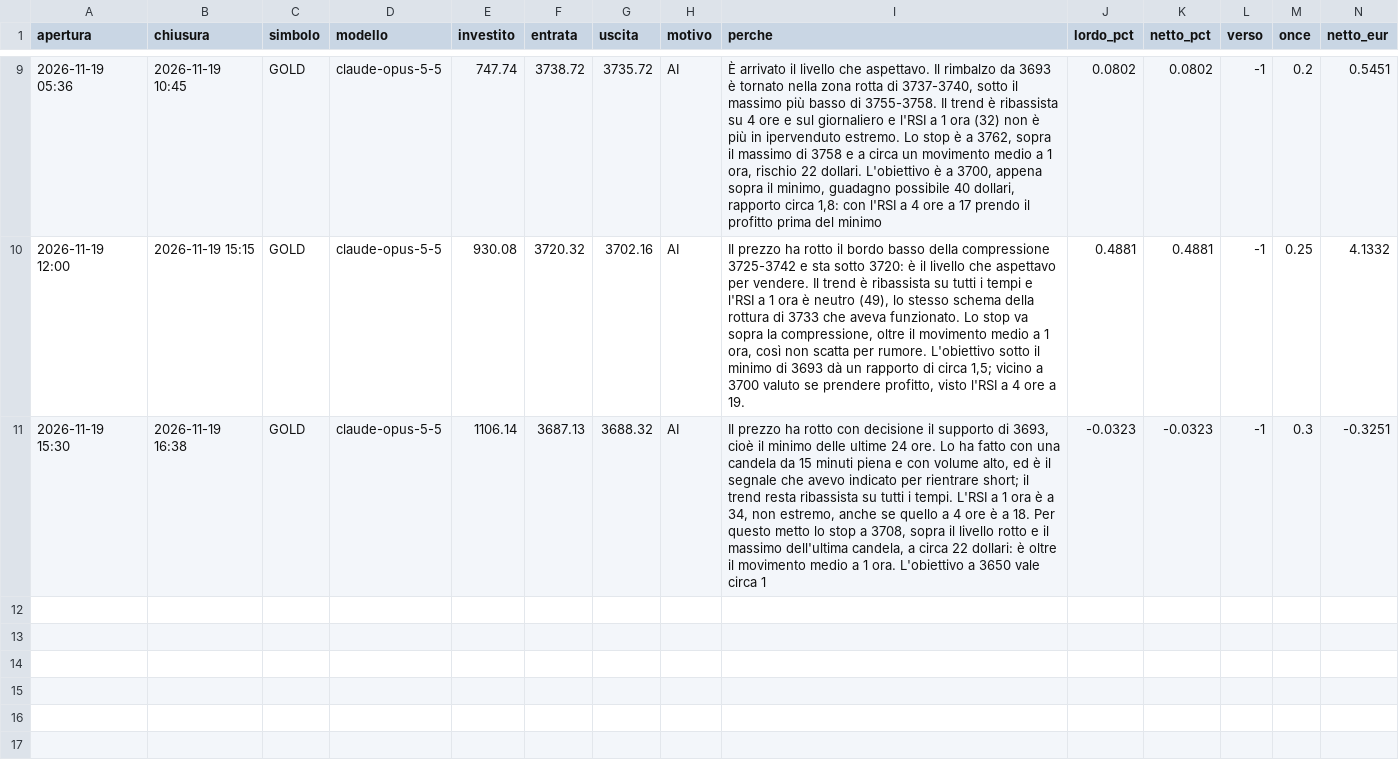
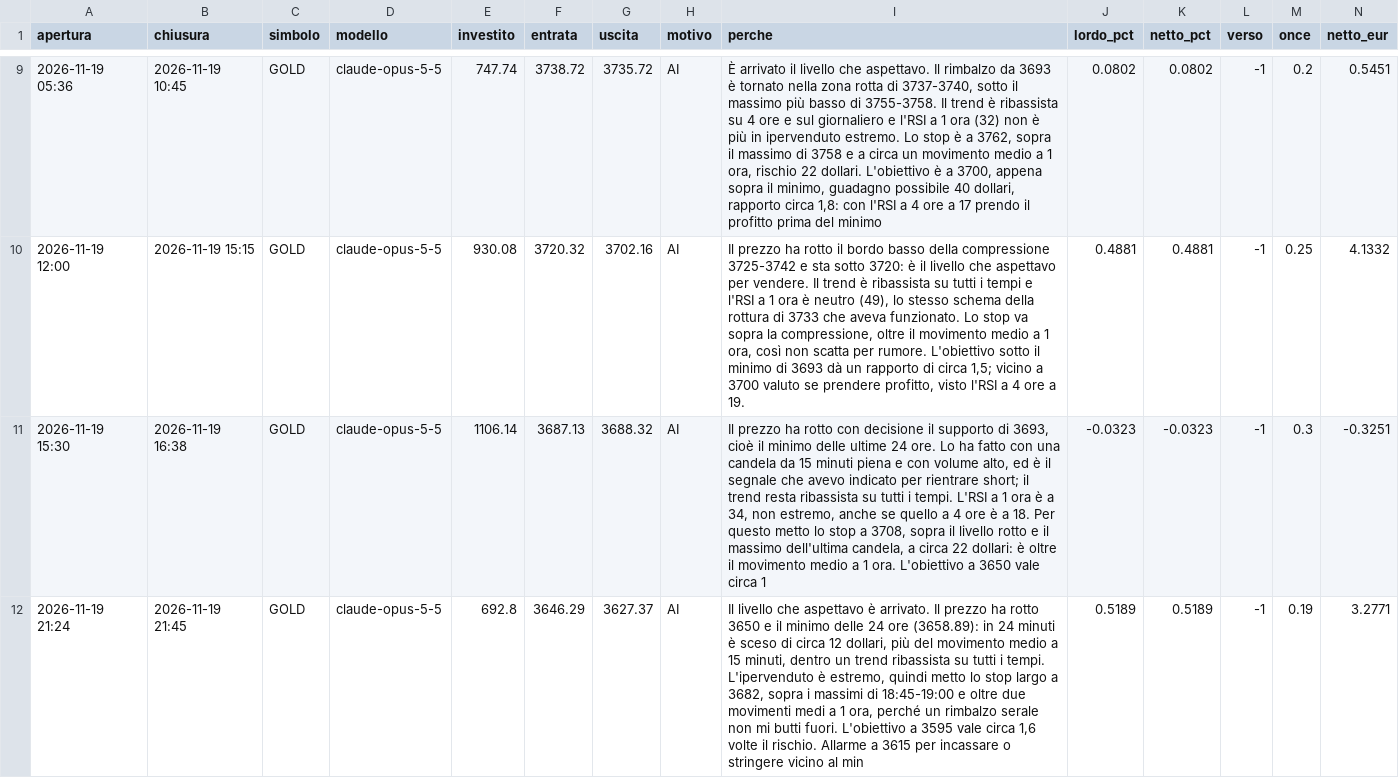
Before and after one commit to elfacvndo/timestral-bot, a CSV file: logs/oro.csv, drawn as a sheet; only a part is shown, gaps mark what is left out; the diff names each change by its address in the sheet, - before the commit and + after, or states it on an @@ line.

```diff
--- a/logs/oro.csv
+++ b/logs/oro.csv
+row 12: 2026-11-19 21:24 | 2026-11-19 21:45 | GOLD | claude-opus-5-5 | 692.8 | 3646.29 | 3627.37 | AI | Il livello che aspettavo è arrivato. Il prezzo ha rotto 3650 e il minimo delle 24 ore (3658.89): in 24 minuti è sceso di circa 12 dollari, più del movimento medio a 15 minuti, dentro un trend ribassista su tutti i tempi. L'ipervenduto è estremo, quindi metto lo stop largo a 3682, sopra i massimi di 18:45-19:00 e oltre due movimenti medi a 1 ora, perché un rimbalzo serale non mi butti fuori. L'obiettivo a 3595 vale circa 1,6 volte il rischio. Allarme a 3615 per incassare o stringere vicino al min | 0.5189 | 0.5189 | -1 | 0.19 | 3.2771
```
Also changed, not shown: 1 other file.
